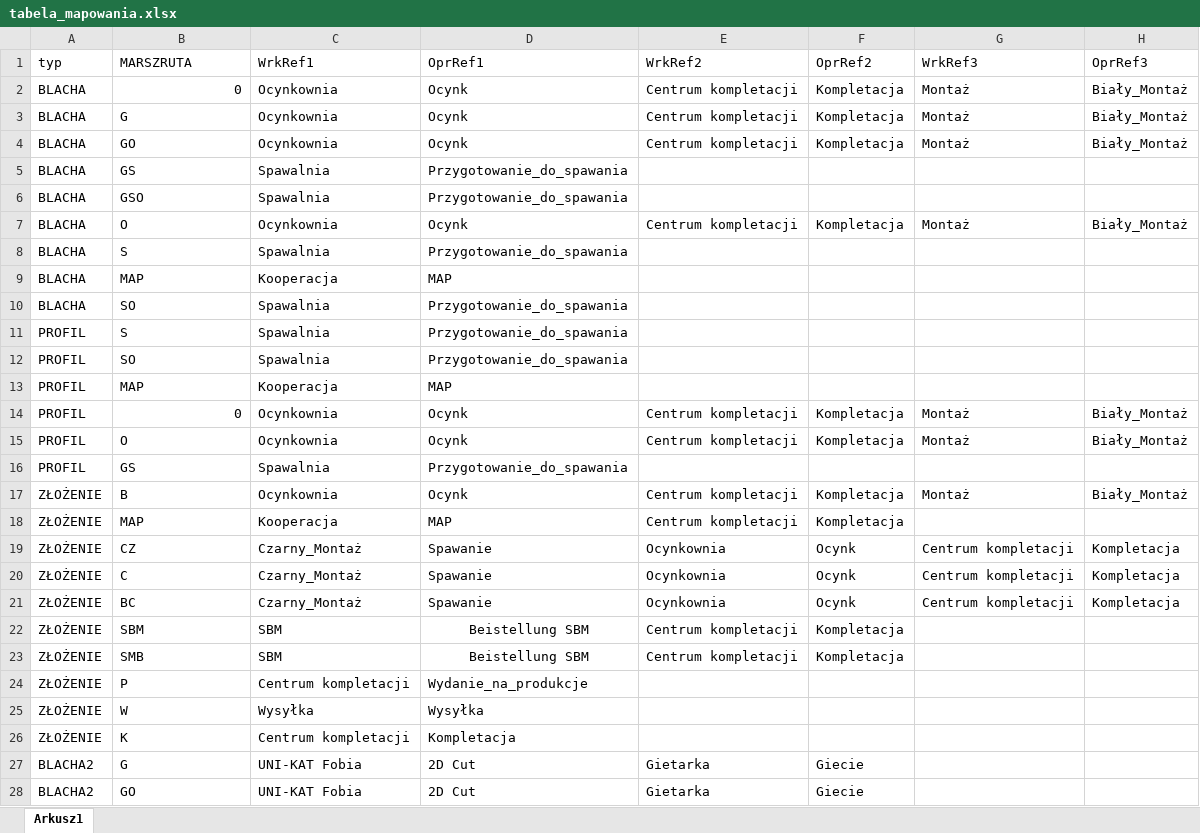
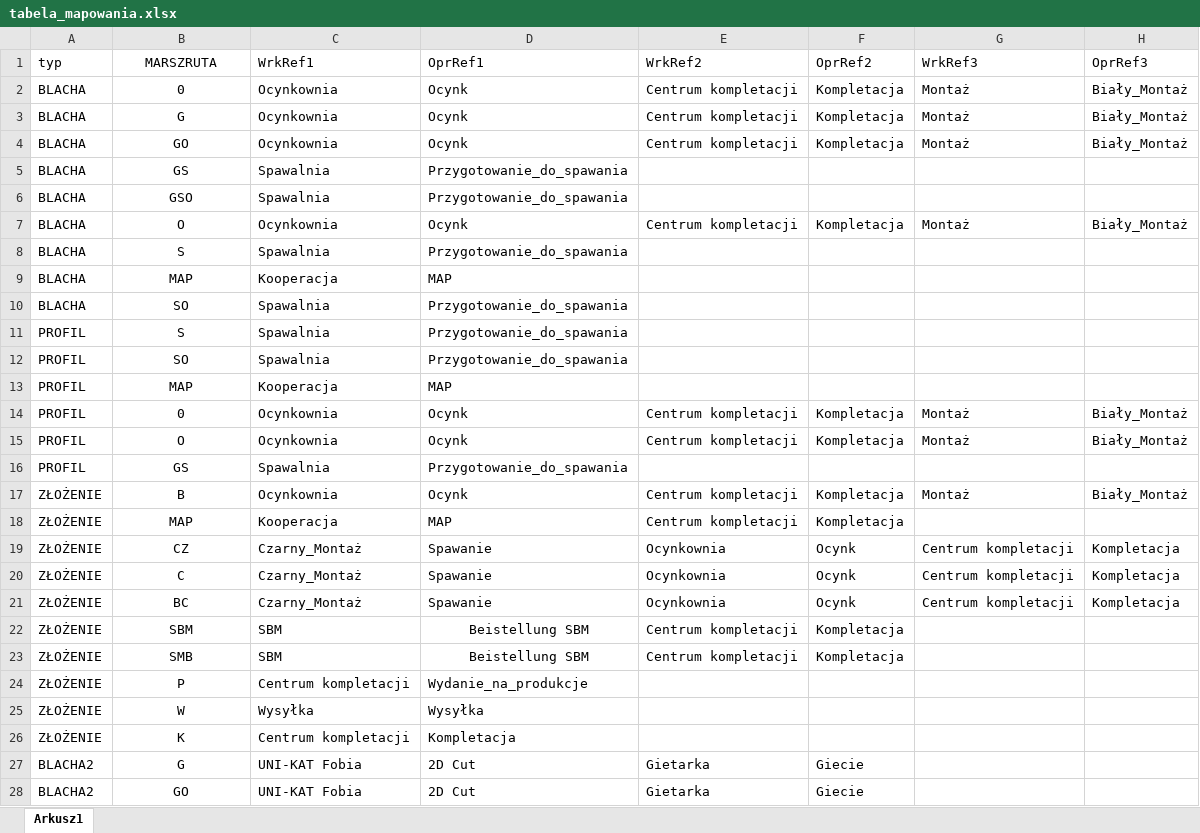
Before and after one commit to pkonieczny007/INTEGRA_ASSEMBLY, an Excel workbook: tabela_mapowania.xlsx, sheet Arkusz1, drawn as a sheet; only a part is shown; values as stored, in another font and other column widths than the file's, no borders; the diff covers the shown part only; the diff names each change by its address in the sheet, - before the commit and + after, or states it on an @@ line.

```diff
--- a/tabela_mapowania.xlsx (sheet Arkusz1)
+++ b/tabela_mapowania.xlsx (sheet Arkusz1)
-B1 alignment: left
+B1 alignment: center
-B2 alignment: right
+B2 alignment: center
-B3:B13 alignment: left
+B3:B13 alignment: center
-B14 alignment: right
+B14 alignment: center
-B15:B28 alignment: left
+B15:B28 alignment: center
```
Also changed, not shown: 23 added rows and cell formats elsewhere in this sheet.
